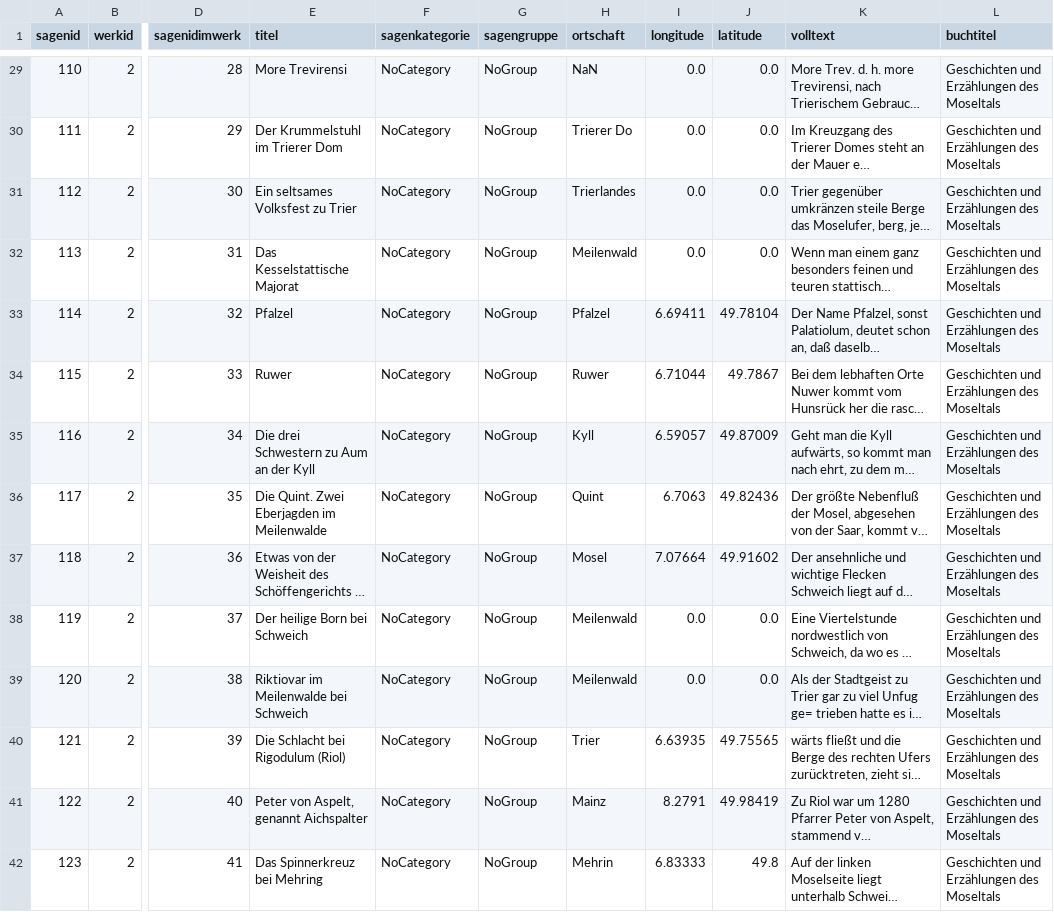
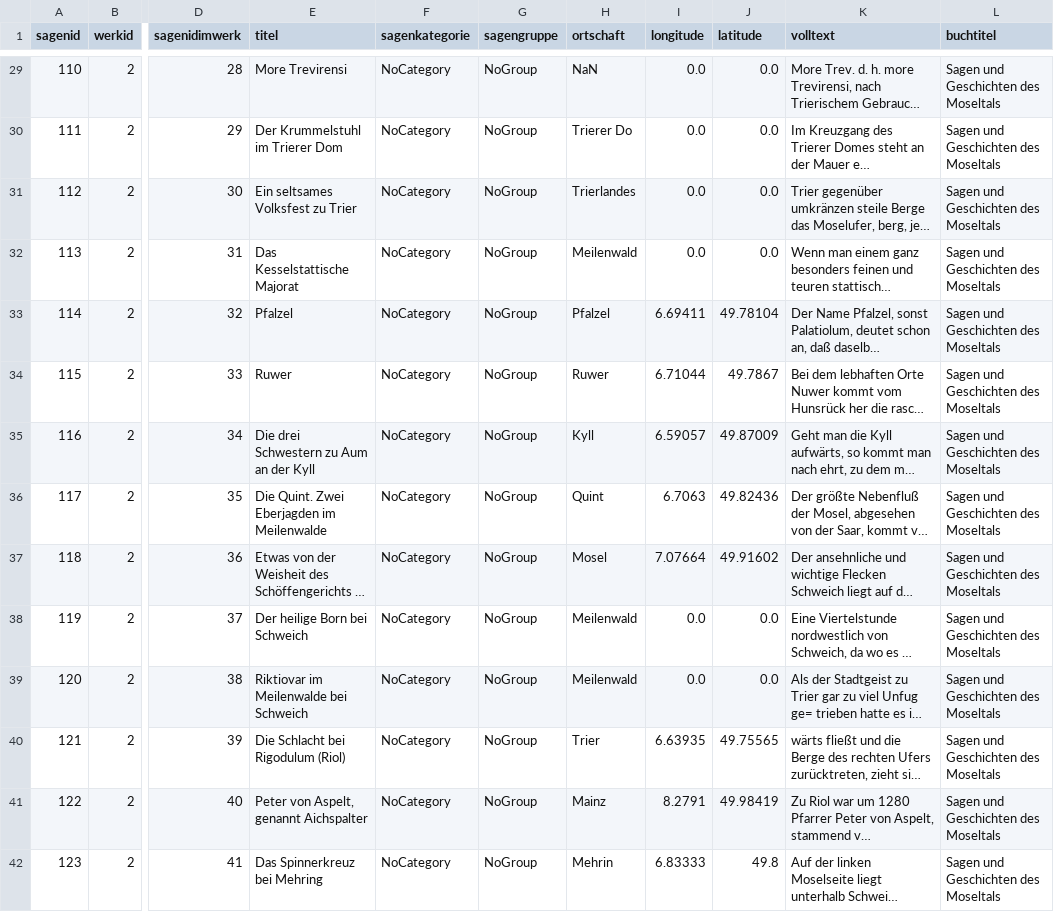
Before and after one commit to PhillipSchmitz/Projektseminar_DH-Parser, a CSV file: sql_sagen/csv/moseltal_sagen.csv, drawn as a sheet; only a part is shown, gaps mark what is left out; long unchanged cells end in …; the diff covers the shown part only; the diff names each change by its address in the sheet, - before the commit and + after, or states it on an @@ line.

```diff
--- a/sql_sagen/csv/moseltal_sagen.csv
+++ b/sql_sagen/csv/moseltal_sagen.csv
-L29:L42 (buchtitel): Geschichten und Erzählungen des Moseltals
+L29:L42 (buchtitel): Sagen und Geschichten des Moseltals
```
Also changed, not shown: 153 edited cells elsewhere in this file, 1 other file.
